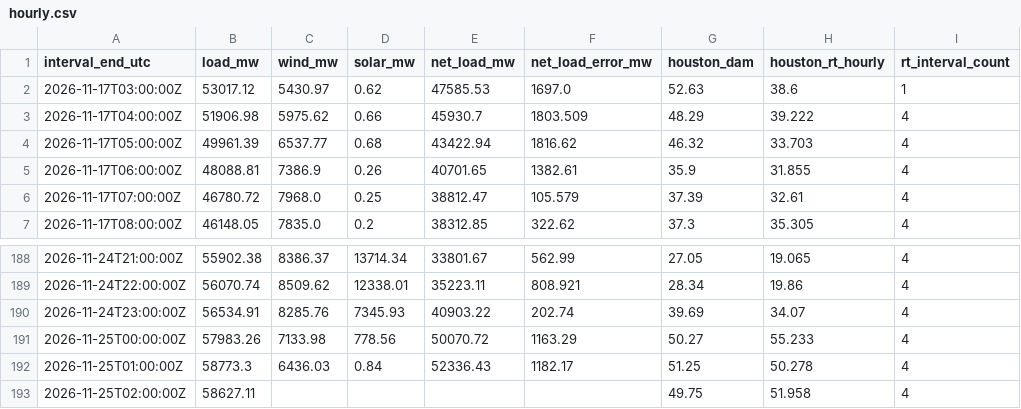
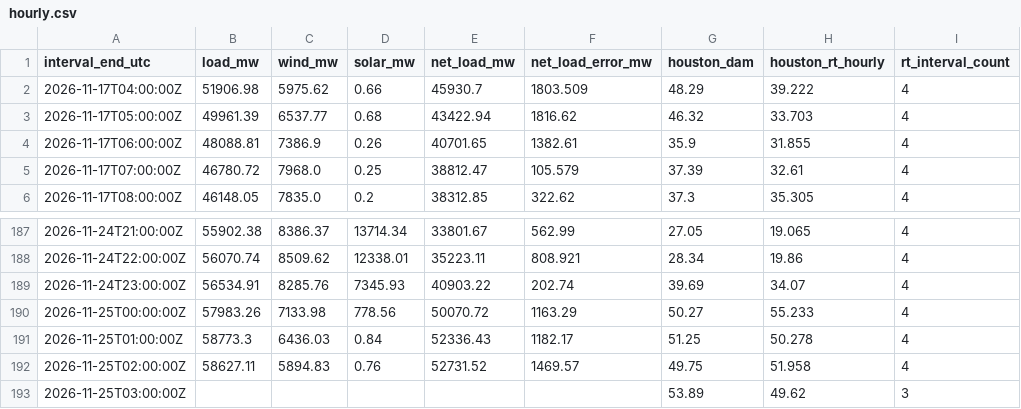
Before and after one commit to nikhilvinod23/ercot-market-dashboard, a CSV file: public/data/hourly.csv, drawn as a sheet; only a part is shown, gaps mark what is left out.

```diff
--- a/public/data/hourly.csv
+++ b/public/data/hourly.csv
@@ -1,3 +1,2 @@
 interval_end_utc,load_mw,wind_mw,solar_mw,net_load_mw,net_load_error_mw,houston_dam,houston_rt_hourly,rt_interval_count
-2026-11-17T03:00:00Z,53017.12,5430.97,0.62,47585.53,1697.0,52.63,38.6,1
 2026-11-17T04:00:00Z,51906.98,5975.62,0.66,45930.7,1803.509,48.29,39.222,4
@@ -192,2 +191,3 @@ interval_end_utc,load_mw,wind_mw,solar_mw,net_load_mw,net_load_error_mw,houston_
 2026-11-25T01:00:00Z,58773.3,6436.03,0.84,52336.43,1182.17,51.25,50.278,4
-2026-11-25T02:00:00Z,58627.11,,,,,49.75,51.958,4
+2026-11-25T02:00:00Z,58627.11,5894.83,0.76,52731.52,1469.57,49.75,51.958,4
+2026-11-25T03:00:00Z,,,,,,53.89,49.62,3
```
Also changed, not shown: 39 other files.
